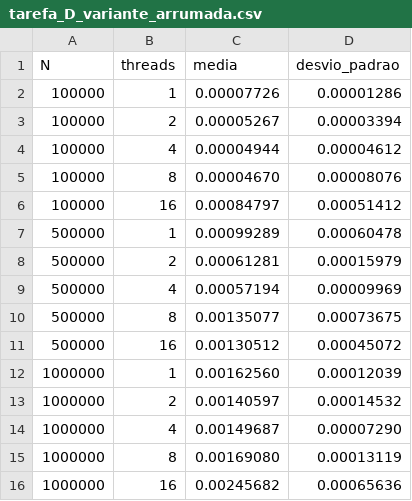
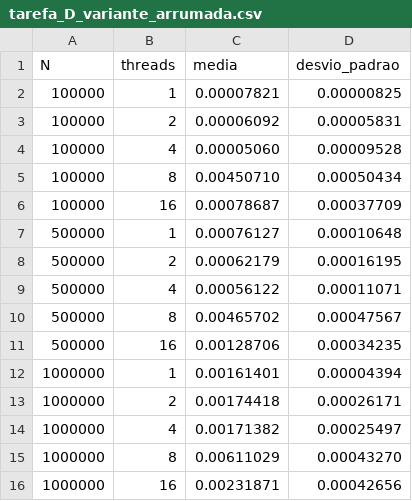
Before and after one commit to VitorCosta15/trabalho_1_IPPD, a CSV file: data/tarefa_D_variante_arrumada.csv, drawn as a sheet.

```diff
--- a/data/tarefa_D_variante_arrumada.csv
+++ b/data/tarefa_D_variante_arrumada.csv
@@ -1,16 +1,16 @@
 N;threads;media;desvio_padrao
-100000;1;0.00007726;0.00001286
-100000;2;0.00005267;0.00003394
-100000;4;0.00004944;0.00004612
-100000;8;0.00004670;0.00008076
-100000;16;0.00084797;0.00051412
-500000;1;0.00099289;0.00060478
-500000;2;0.00061281;0.00015979
-500000;4;0.00057194;0.00009969
-500000;8;0.00135077;0.00073675
-500000;16;0.00130512;0.00045072
-1000000;1;0.00162560;0.00012039
-1000000;2;0.00140597;0.00014532
-1000000;4;0.00149687;0.00007290
-1000000;8;0.00169080;0.00013119
-1000000;16;0.00245682;0.00065636
+100000;1;0.00007821;0.00000825
+100000;2;0.00006092;0.00005831
+100000;4;0.00005060;0.00009528
+100000;8;0.00450710;0.00050434
+100000;16;0.00078687;0.00037709
+500000;1;0.00076127;0.00010648
+500000;2;0.00062179;0.00016195
+500000;4;0.00056122;0.00011071
+500000;8;0.00465702;0.00047567
+500000;16;0.00128706;0.00034235
+1000000;1;0.00161401;0.00004394
+1000000;2;0.00174418;0.00026171
+1000000;4;0.00171382;0.00025497
+1000000;8;0.00611029;0.00043270
+1000000;16;0.00231871;0.00042656
```
Also changed, not shown: data/tarefa_C_parallel_simd.csv, data/tarefa_D_variante_ingenua.csv, 24 other files.
